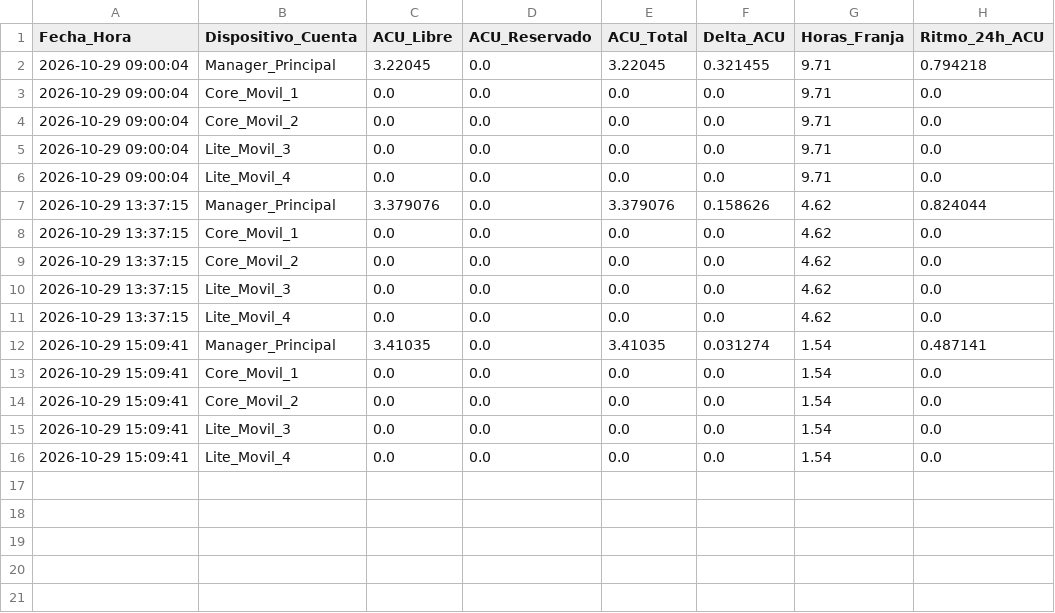
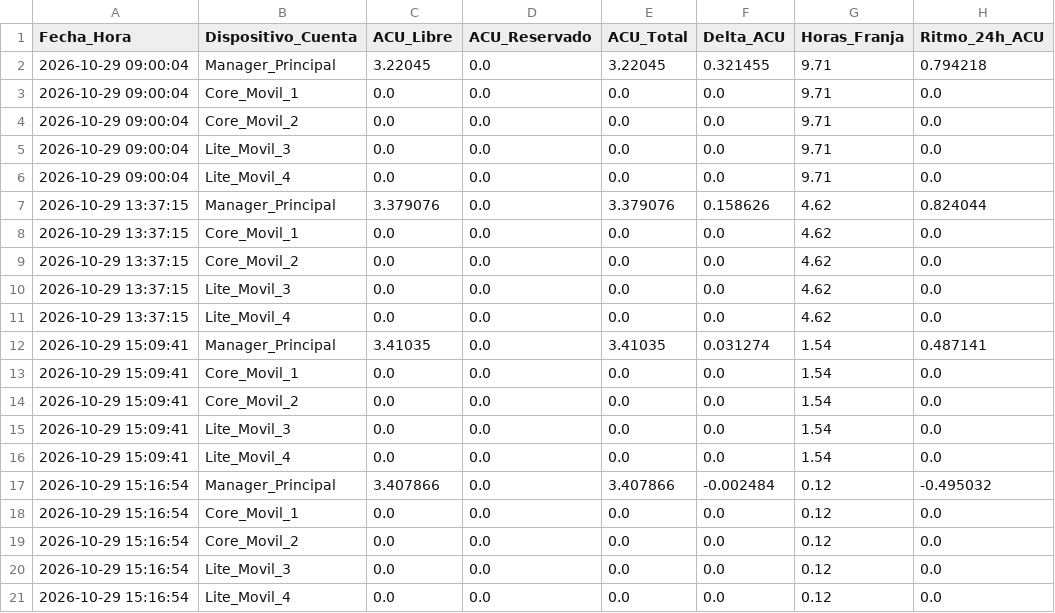
Before and after one commit to DaniDi9/ACU-Tracker, a CSV file: historico_acu.csv, drawn as a sheet; the diff names each change by its address in the sheet, - before the commit and + after, or states it on an @@ line.

```diff
--- a/historico_acu.csv
+++ b/historico_acu.csv
+row 17: 2026-10-29 15:16:54 | Manager_Principal | 3.407866 | 0.0 | 3.407866 | -0.002484 | 0.12 | -0.495032
+row 18: 2026-10-29 15:16:54 | Core_Movil_1 | 0.0 | 0.0 | 0.0 | 0.0 | 0.12 | 0.0
+row 19: 2026-10-29 15:16:54 | Core_Movil_2 | 0.0 | 0.0 | 0.0 | 0.0 | 0.12 | 0.0
+row 20: 2026-10-29 15:16:54 | Lite_Movil_3 | 0.0 | 0.0 | 0.0 | 0.0 | 0.12 | 0.0
+row 21: 2026-10-29 15:16:54 | Lite_Movil_4 | 0.0 | 0.0 | 0.0 | 0.0 | 0.12 | 0.0
```
Also changed, not shown: 1 other file.
